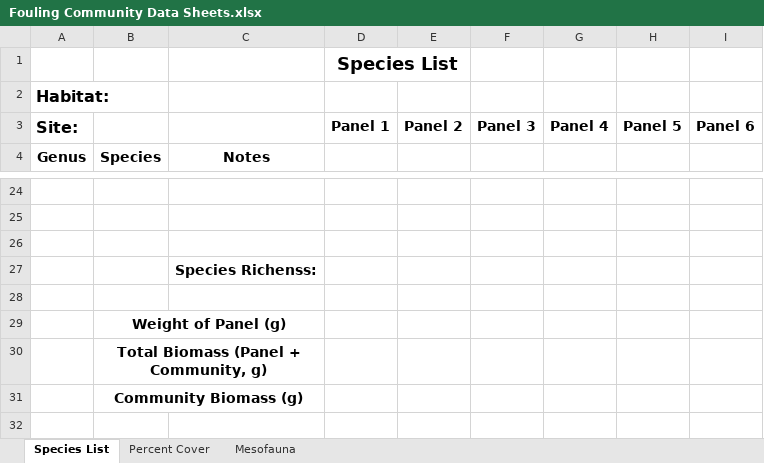
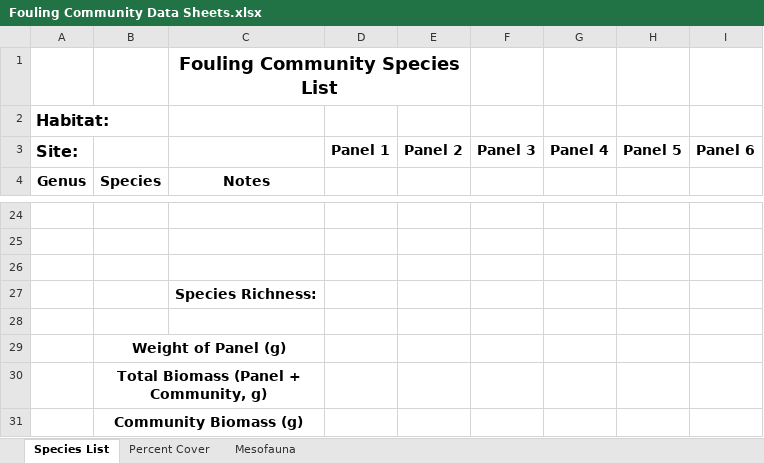
Before and after one commit to MarineGEO/protocols, an Excel workbook: fouling/original_datasheets/Fouling Community Data Sheets.xlsx, sheet Species List, drawn as a sheet; only a part is shown, gaps mark what is left out; values as stored, in another font and other column widths than the file's, no borders; removed rows and columns are numbered as before the commit, all else as after; the diff names each change by its address in the sheet, - before the commit and + after, or states it on an @@ line.

Commit message:
export datasheets as PDFS (fouling community)

```diff
--- a/fouling/original_datasheets/Fouling Community Data Sheets.xlsx (sheet Species List)
+++ b/fouling/original_datasheets/Fouling Community Data Sheets.xlsx (sheet Species List)
-row 1:  |  |  | Species List
+row 1:  |  | Fouling Community Species List
-C27: Species Richenss:
+C27: Species Richness:
```
Also changed, not shown: sheet Mesofauna, sheet Percent Cover, 3 other files.
